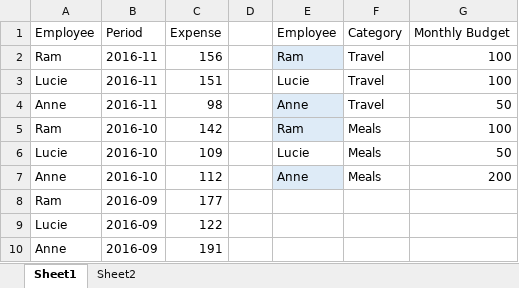
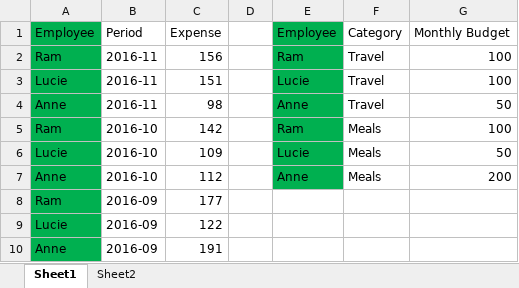
Before and after one commit to rritec/powerbi, an Excel workbook: Labdata/Lab2/One of the columns must have unique values.XLSX, sheet Sheet1, drawn as a sheet; values as stored, in another font and other column widths than the file's, no borders; table styles not drawn; the diff names each change by its address in the sheet, - before the commit and + after, or states it on an @@ line.

```diff
--- a/Labdata/Lab2/One of the columns must have unique values.XLSX (sheet Sheet1)
+++ b/Labdata/Lab2/One of the columns must have unique values.XLSX (sheet Sheet1)
-A1:A10 fill: none
+A1:A10 fill: #00B050
-E1 fill: none
+E1 fill: #00B050
-E2 fill: #DEEBF7
+E2 fill: #00B050
-E3 fill: none
+E3 fill: #00B050
-E4:E5 fill: #DEEBF7
+E4:E5 fill: #00B050
-E6 fill: none
+E6 fill: #00B050
-E7 fill: #DEEBF7
+E7 fill: #00B050
```
Also changed, not shown: Labdata/Lab1/ScottData.xlsx, 4 other files.
